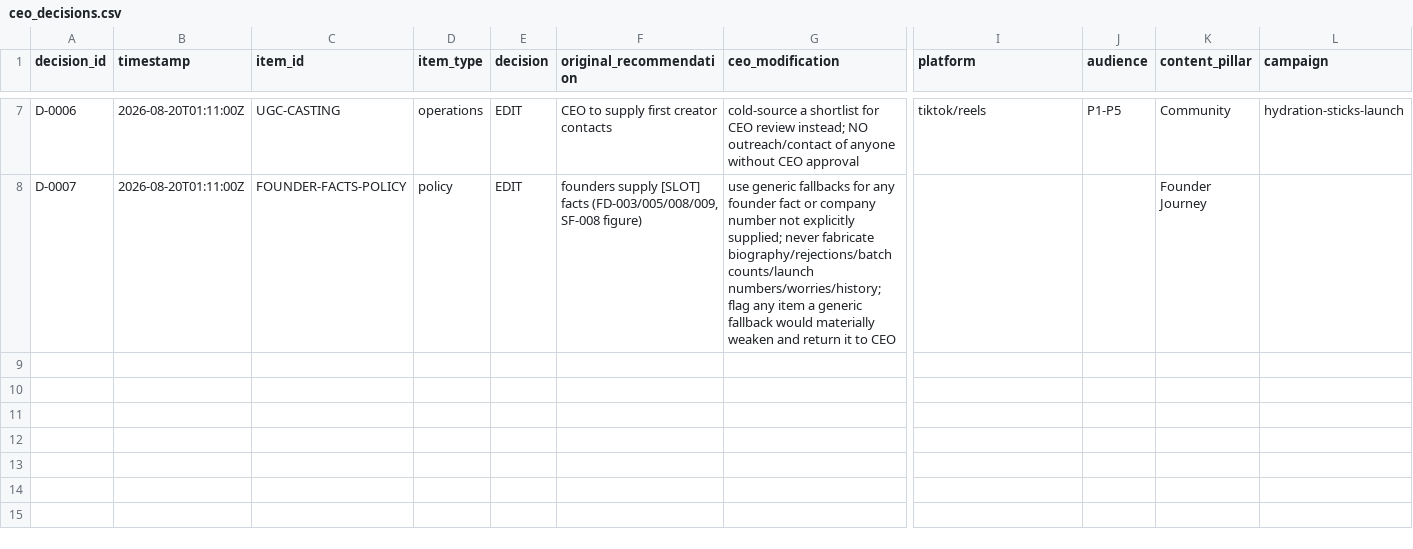
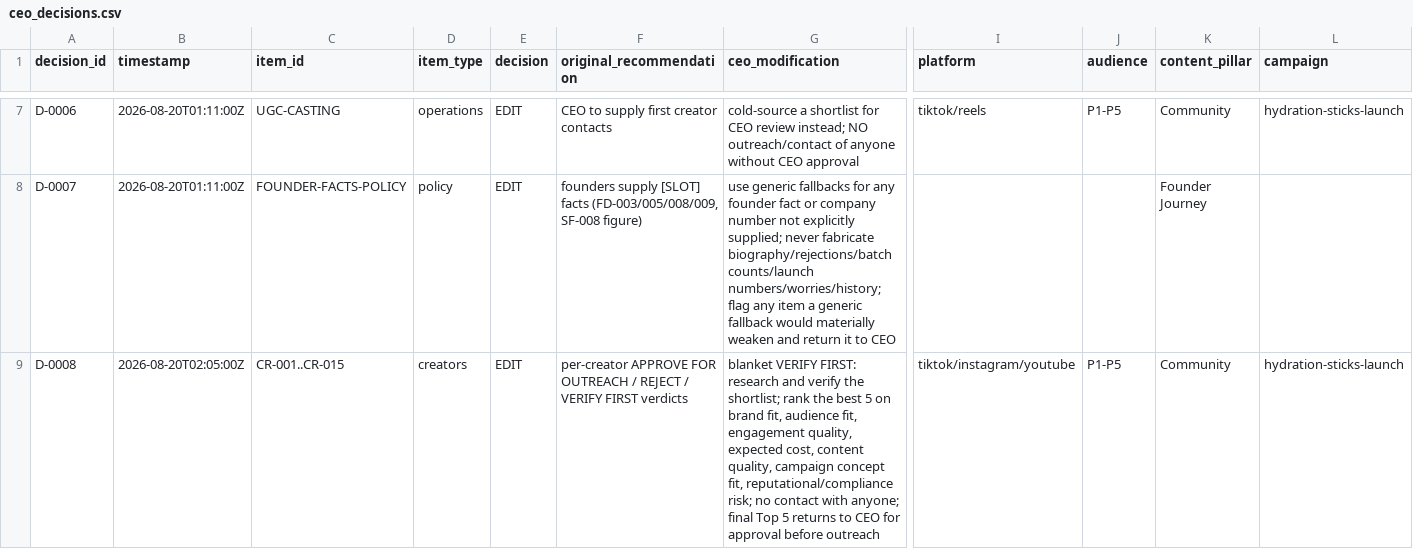
Before and after one commit to brandburrell2026/AForce-Command, a CSV file: aforce-content-team/data/ceo_decisions.csv, drawn as a sheet; only a part is shown, gaps mark what is left out; rows hold the shown columns only; the diff names each change by its address in the sheet, - before the commit and + after, or states it on an @@ line.

```diff
--- a/aforce-content-team/data/ceo_decisions.csv
+++ b/aforce-content-team/data/ceo_decisions.csv
+row 9: D-0008 | 2026-08-20T02:05:00Z | CR-001..CR-015 | creators | EDIT | per-creator APPROVE FOR OUTREACH / REJECT / VERIFY FIRST verdicts | blanket VERIFY FIRST: research and verify the shortlist; rank the best 5 on brand fit, audience fit, engagement quality, expected cost, content quality, campaign concept fit, reputational/compliance risk; no contact with anyone; final Top 5 returns to CEO for approval before outreach | tiktok/instagram/youtube | P1-P5 | Community | hydration-sticks-launch
```
Also changed, not shown: aforce-content-team/data/creators.csv, 1 other file.
